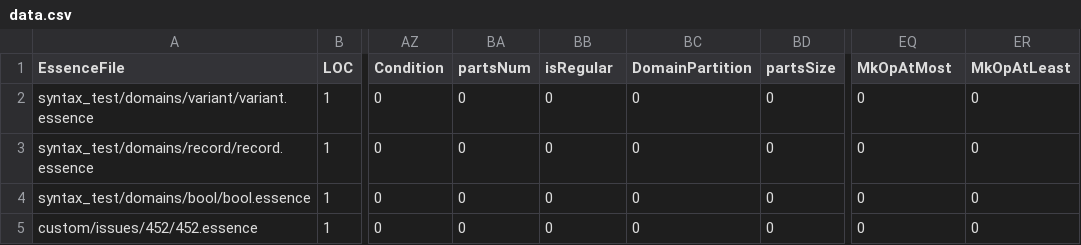
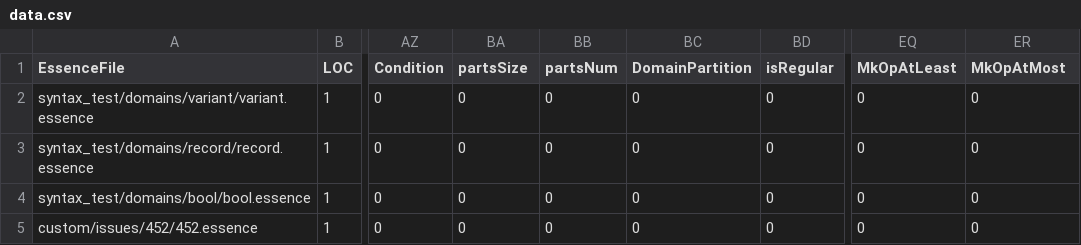
Before and after one commit to a-nosnitram/conjure-oxide, a CSV file: tools/essence-feature-usage-stats/data.csv, drawn as a sheet; only a part is shown, gaps mark what is left out; the diff names each change by its address in the sheet, - before the commit and + after, or states it on an @@ line.

Commit message:
Actions: Deploy the essence features usage table 🚀

```diff
--- a/tools/essence-feature-usage-stats/data.csv
+++ b/tools/essence-feature-usage-stats/data.csv
-BA1: partsNum
+BA1: partsSize
-BB1: isRegular
+BB1: partsNum
-BD1: partsSize
+BD1: isRegular
-EQ1: MkOpAtMost
+EQ1: MkOpAtLeast
-ER1: MkOpAtLeast
+ER1: MkOpAtMost
```
Also changed, not shown: 1 other file.
